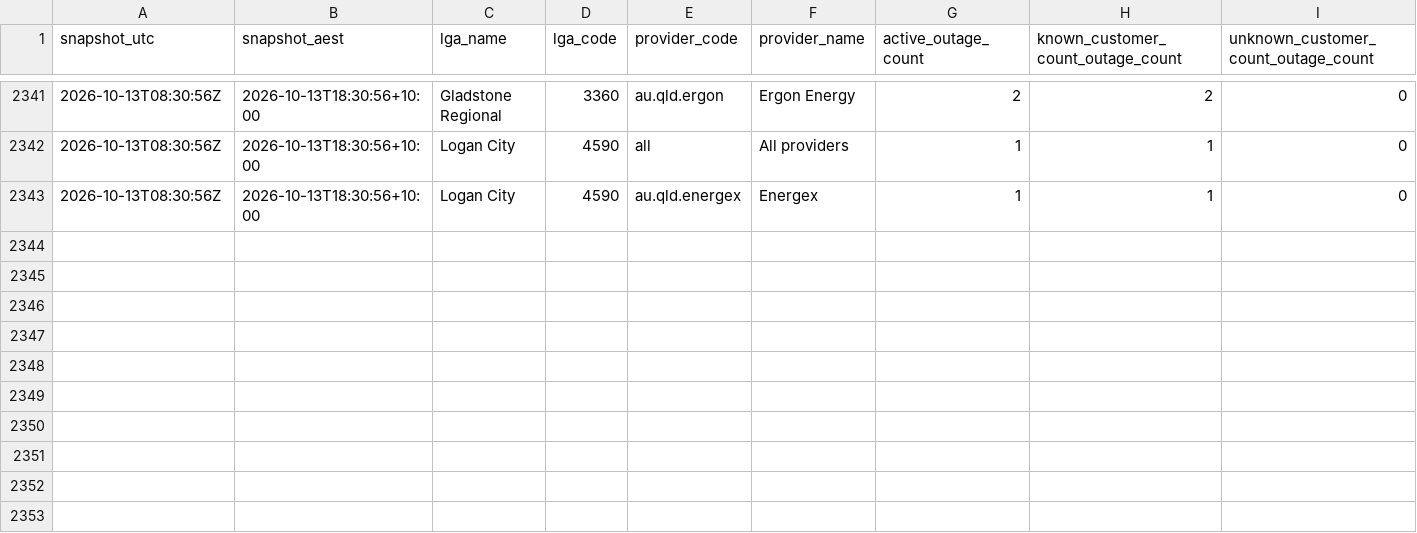
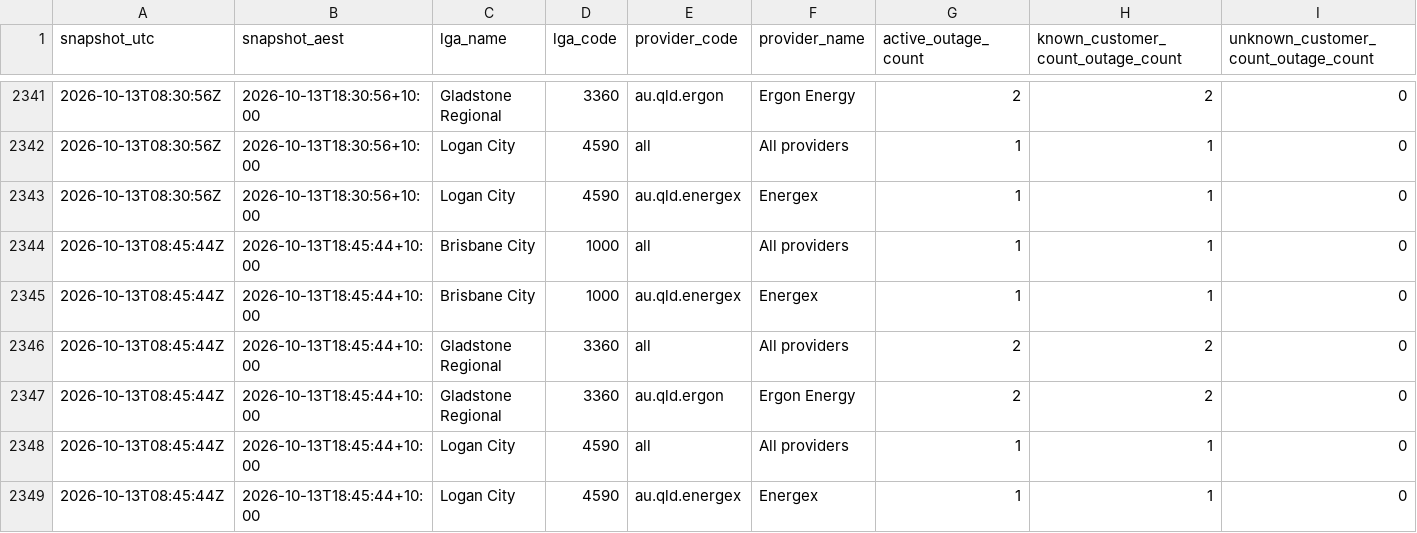
Before and after one commit to gowlettluke/qldpoweroutages, a CSV file: data/lga_totals_48h.csv, drawn as a sheet; only a part is shown, gaps mark what is left out; rows hold the shown columns only; the diff names each change by its address in the sheet, - before the commit and + after, or states it on an @@ line.

```diff
--- a/data/lga_totals_48h.csv
+++ b/data/lga_totals_48h.csv
+row 2344: 2026-10-13T08:45:44Z | 2026-10-13T18:45:44+10:00 | Brisbane City | 1000 | all | All providers | 1 | 1 | 0
+row 2345: 2026-10-13T08:45:44Z | 2026-10-13T18:45:44+10:00 | Brisbane City | 1000 | au.qld.energex | Energex | 1 | 1 | 0
+row 2346: 2026-10-13T08:45:44Z | 2026-10-13T18:45:44+10:00 | Gladstone Regional | 3360 | all | All providers | 2 | 2 | 0
+row 2347: 2026-10-13T08:45:44Z | 2026-10-13T18:45:44+10:00 | Gladstone Regional | 3360 | au.qld.ergon | Ergon Energy | 2 | 2 | 0
+row 2348: 2026-10-13T08:45:44Z | 2026-10-13T18:45:44+10:00 | Logan City | 4590 | all | All providers | 1 | 1 | 0
+row 2349: 2026-10-13T08:45:44Z | 2026-10-13T18:45:44+10:00 | Logan City | 4590 | au.qld.energex | Energex | 1 | 1 | 0
```
Also changed, not shown: data/lga_cumulative_48h.csv, data/lga_totals_latest.csv, 4 other files.
